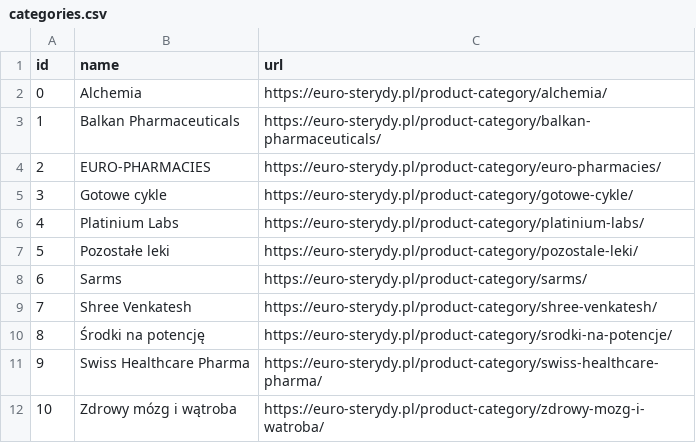
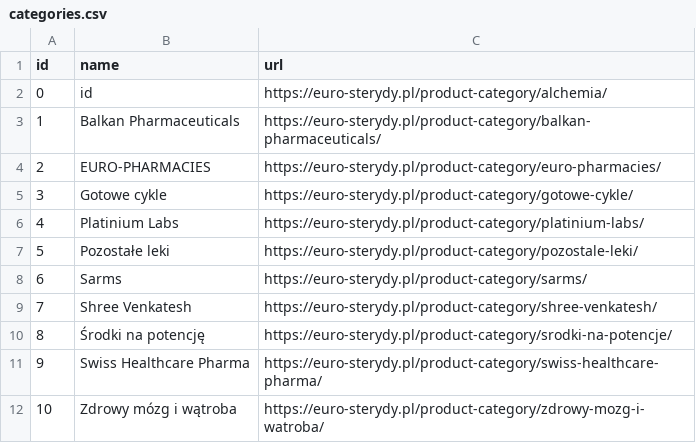
Before and after one commit to PawelManczak/PGSterydy, a CSV file: scraper data/categories.csv, drawn as a sheet.

```diff
--- a/scraper data/categories.csv
+++ b/scraper data/categories.csv
@@ -1,3 +1,3 @@
 id;name;url
-0;Alchemia;https://euro-sterydy.pl/product-category/alchemia/
+0;id;https://euro-sterydy.pl/product-category/alchemia/
 1;Balkan Pharmaceuticals;https://euro-sterydy.pl/product-category/balkan-pharmaceuticals/
```
Also changed, not shown: scraper data/products.csv, 18 other files.
